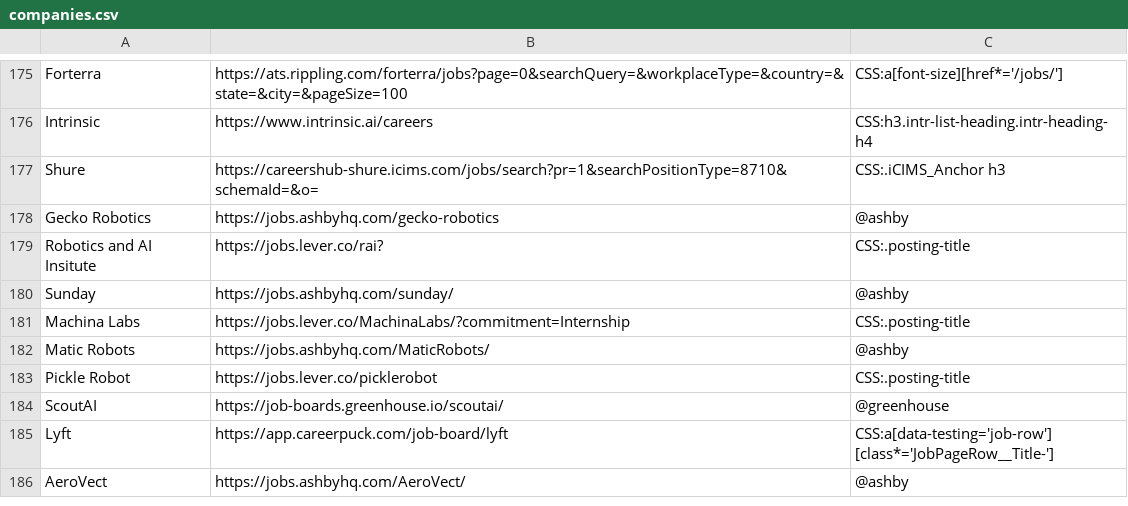
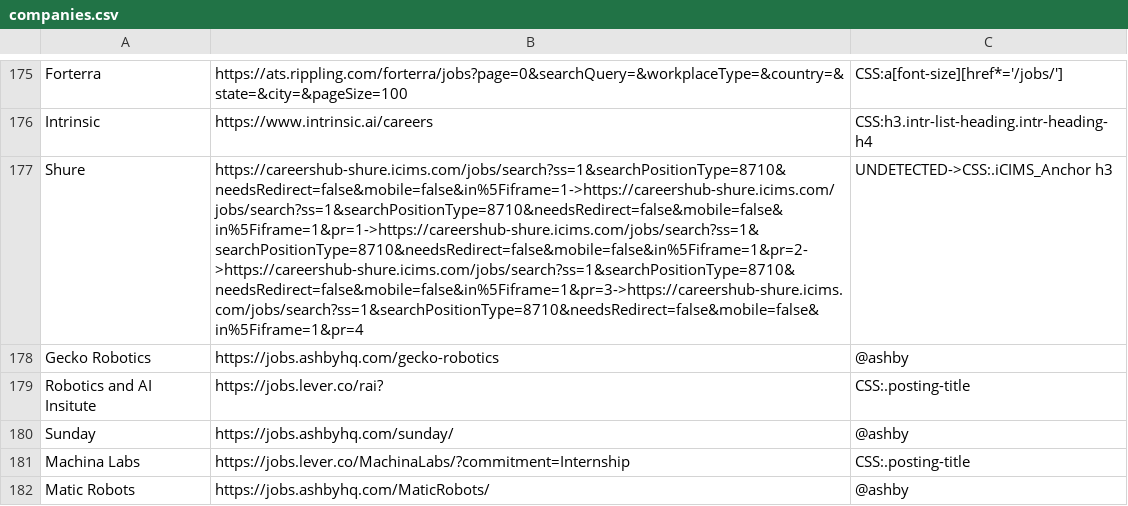
Before and after one commit to Ph1so/phlux2.0, a CSV file: companies.csv, drawn as a sheet; only a part is shown, gaps mark what is left out; the shorter side is filled out with more unchanged rows; the diff names each change by its address in the sheet, - before the commit and + after, or states it on an @@ line.

```diff
--- a/companies.csv
+++ b/companies.csv
-B177: https://careershub-shure.icims.com/jobs/search?pr=1&searchPositionType=8710&schemaId=&o=
+B177: https://careershub-shure.icims.com/jobs/search?ss=1&searchPositionType=8710&needsRedirect=false&mobile=false&in%5Fiframe=1->https://careershub-shure.icims.com/jobs/search?ss=1&searchPositionType=8710&needsRedirect=false&mobile=false&in%5Fiframe=1&pr=1->https://careershub-shure.icims.com/jobs/search?ss=1&searchPositionType=8710&needsRedirect=false&mobile=false&in%5Fiframe=1&pr=2->https://careershub-shure.icims.com/jobs/search?ss=1&searchPositionType=8710&needsRedirect=false&mobile=false&in%5Fiframe=1&pr=3->https://careershub-shure.icims.com/jobs/search?ss=1&searchPositionType=8710&needsRedirect=false&mobile=false&in%5Fiframe=1&pr=4
-C177: CSS:.iCIMS_Anchor h3
+C177: UNDETECTED->CSS:.iCIMS_Anchor h3
```
